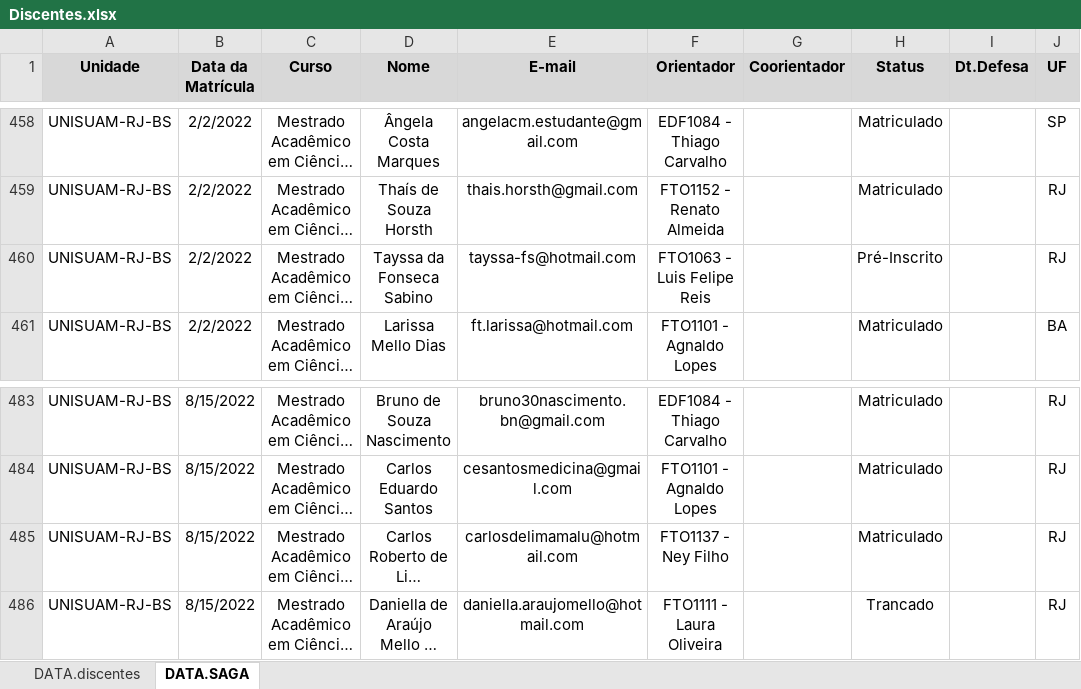
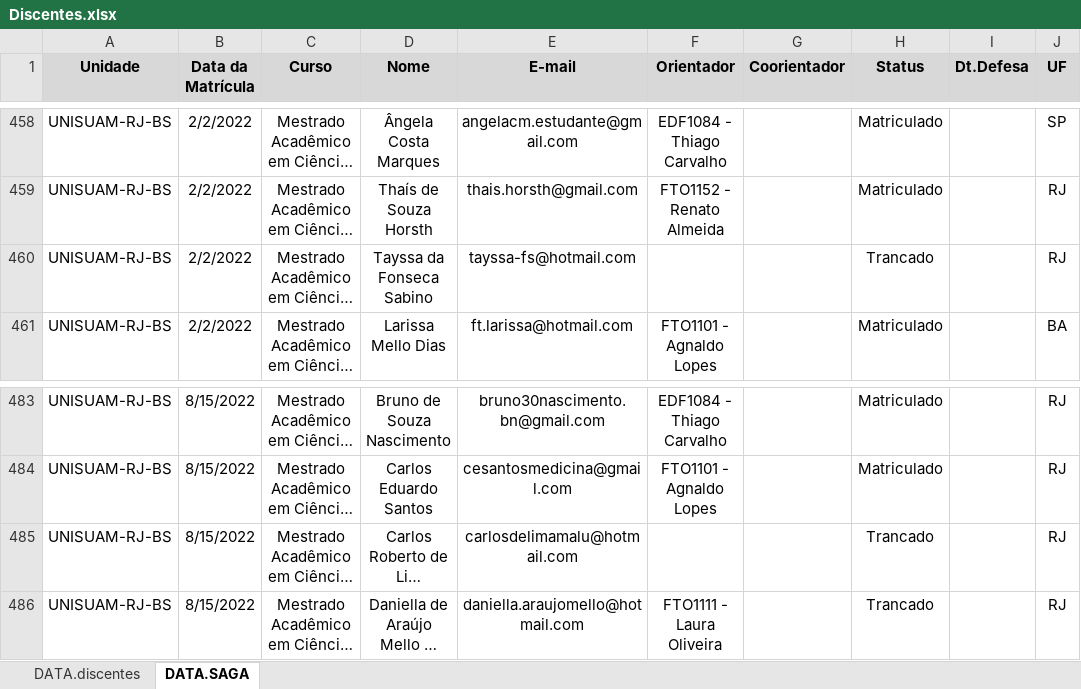
Before and after one commit to ppgcr-unisuam/observatoriocr, an Excel workbook: PPG/Discentes.xlsx, sheet DATA.SAGA, drawn as a sheet; only a part is shown, gaps mark what is left out; long unchanged cells end in …; values as stored, in another font and other column widths than the file's, no borders; the diff names each change by its address in the sheet, - before the commit and + after, or states it on an @@ line.

```diff
--- a/PPG/Discentes.xlsx (sheet DATA.SAGA)
+++ b/PPG/Discentes.xlsx (sheet DATA.SAGA)
-F460 (Orientador): FTO1063 - Luis Felipe Reis
+F460 (Orientador): (empty)
-H460 (Status): Pré-Inscrito
+H460 (Status): Trancado
-F485 (Orientador): FTO1137 - Ney Filho
+F485 (Orientador): (empty)
-H485 (Status): Matriculado
+H485 (Status): Trancado
```
Also changed, not shown: sheet DATA.discentes, docs/PPG/Discentes.xlsx, 18 other files.
